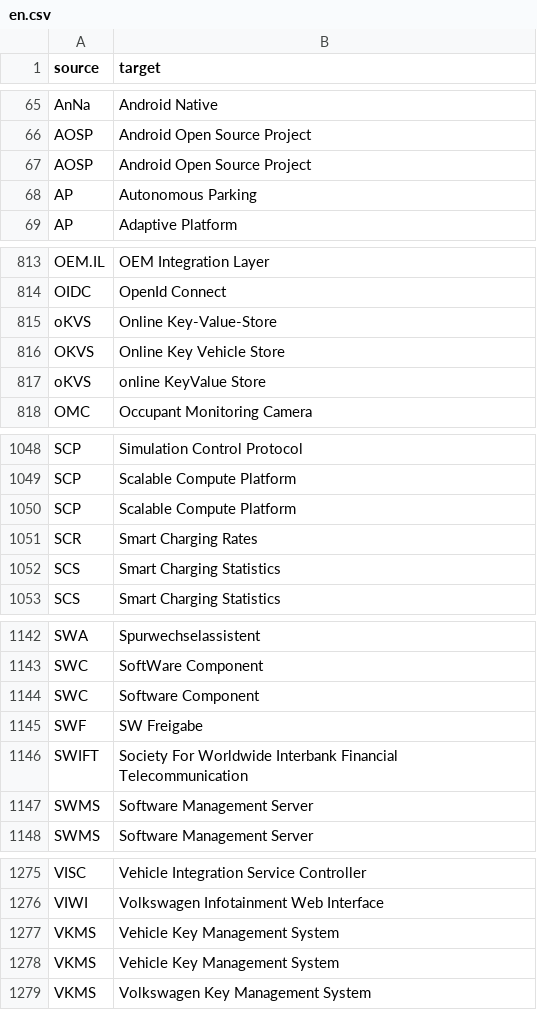
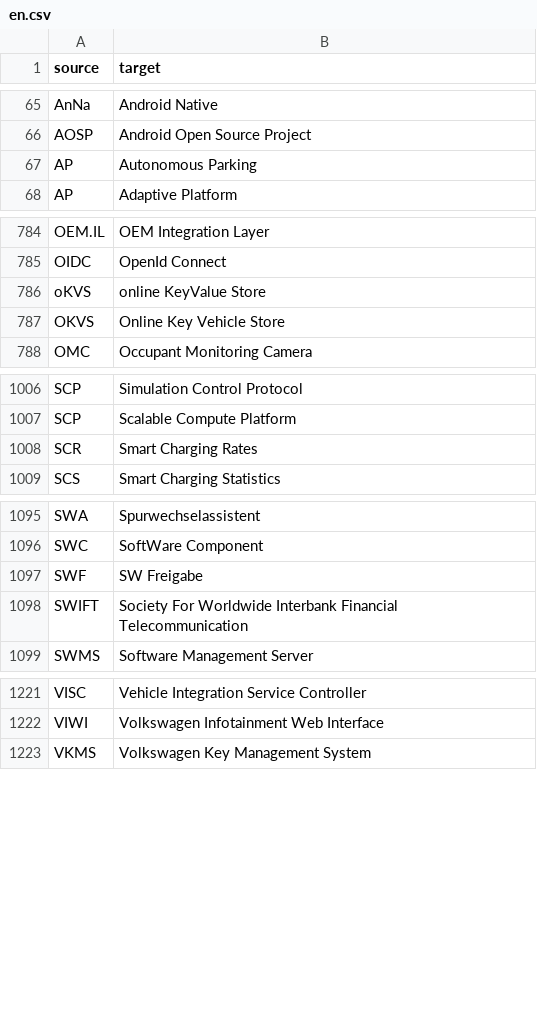
Before and after one commit to genify/vw-abbreviation, a CSV file: locale/en.csv, drawn as a sheet; only a part is shown, gaps mark what is left out; the diff covers the shown part only.

```diff
--- a/locale/en.csv
+++ b/locale/en.csv
@@ -67 +66,0 @@ AOSP,Android Open Source Project
-AOSP,Android Open Source Project
@@ -815 +786 @@ OIDC,OpenId Connect
-oKVS,Online Key-Value-Store
+"oKVS","online KeyValue Store"
@@ -817 +787,0 @@ OKVS,Online Key Vehicle Store
-oKVS,online KeyValue Store
@@ -1050 +1007,0 @@ SCP,Scalable Compute Platform
-SCP,Scalable Compute Platform
@@ -1052 +1008,0 @@ SCR,Smart Charging Rates
-SCS,Smart Charging Statistics
@@ -1144 +1096,0 @@ SWC,SoftWare Component
-SWC,Software Component
@@ -1147 +1098,0 @@ SWIFT,Society For Worldwide Interbank Financial Telecommunication
-SWMS,Software Management Server
@@ -1277,2 +1222,0 @@ VIWI,Volkswagen Infotainment Web Interface
-VKMS,Vehicle Key Management System
-VKMS,Vehicle Key Management System
```
Also changed, not shown: 50 removed rows elsewhere in this file.
